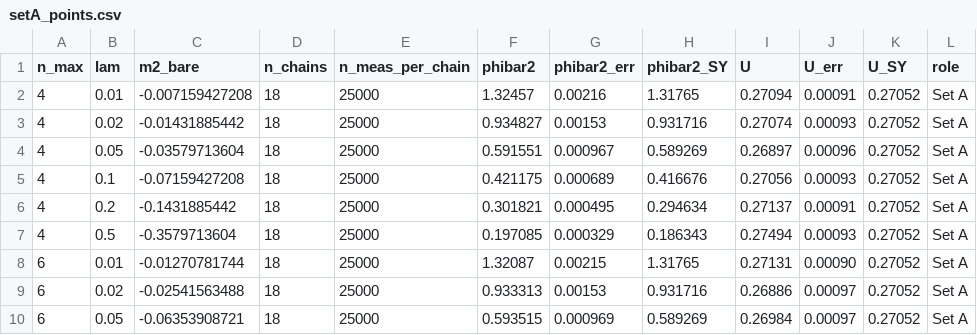
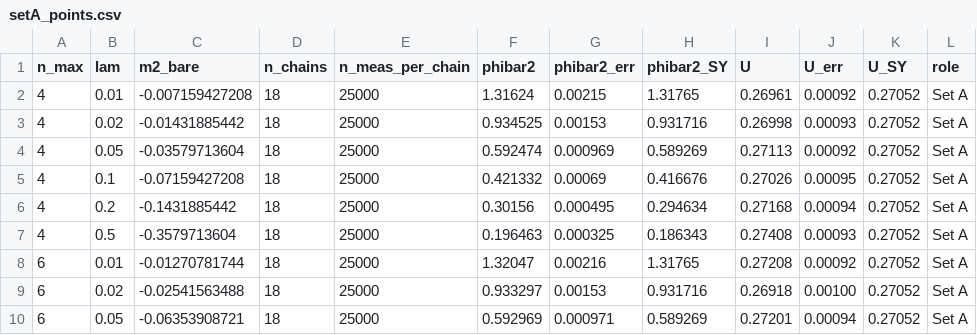
Before and after one commit to caravangelo/lattice-dS, a CSV file: reproduction/data/setA_points.csv, drawn as a sheet; only a part is shown; the diff covers the shown part only.

```diff
--- a/reproduction/data/setA_points.csv
+++ b/reproduction/data/setA_points.csv
@@ -1,10 +1,10 @@
 n_max,lam,m2_bare,n_chains,n_meas_per_chain,phibar2,phibar2_err,phibar2_SY,U,U_err,U_SY,role
-4,0.01,-0.007159427208,18,25000,1.32457,0.00216,1.31765,0.27094,0.00091,0.27052,Set A
-4,0.02,-0.01431885442,18,25000,0.934827,0.00153,0.931716,0.27074,0.00093,0.27052,Set A
-4,0.05,-0.03579713604,18,25000,0.591551,0.000967,0.589269,0.26897,0.00096,0.27052,Set A
-4,0.1,-0.07159427208,18,25000,0.421175,0.000689,0.416676,0.27056,0.00093,0.27052,Set A
-4,0.2,-0.1431885442,18,25000,0.301821,0.000495,0.294634,0.27137,0.00091,0.27052,Set A
-4,0.5,-0.3579713604,18,25000,0.197085,0.000329,0.186343,0.27494,0.00093,0.27052,Set A
-6,0.01,-0.01270781744,18,25000,1.32087,0.00215,1.31765,0.27131,0.00090,0.27052,Set A
-6,0.02,-0.02541563488,18,25000,0.933313,0.00153,0.931716,0.26886,0.00097,0.27052,Set A
-6,0.05,-0.06353908721,18,25000,0.593515,0.000969,0.589269,0.26984,0.00097,0.27052,Set A
+4,0.01,-0.007159427208,18,25000,1.31624,0.00215,1.31765,0.26961,0.00092,0.27052,Set A
+4,0.02,-0.01431885442,18,25000,0.934525,0.00153,0.931716,0.26998,0.00093,0.27052,Set A
+4,0.05,-0.03579713604,18,25000,0.592474,0.000969,0.589269,0.27113,0.00092,0.27052,Set A
+4,0.1,-0.07159427208,18,25000,0.421332,0.00069,0.416676,0.27026,0.00095,0.27052,Set A
+4,0.2,-0.1431885442,18,25000,0.30156,0.000495,0.294634,0.27168,0.00094,0.27052,Set A
+4,0.5,-0.3579713604,18,25000,0.196463,0.000325,0.186343,0.27408,0.00093,0.27052,Set A
+6,0.01,-0.01270781744,18,25000,1.32047,0.00216,1.31765,0.27208,0.00092,0.27052,Set A
+6,0.02,-0.02541563488,18,25000,0.933297,0.00153,0.931716,0.26918,0.00100,0.27052,Set A
+6,0.05,-0.06353908721,18,25000,0.592969,0.000971,0.589269,0.27201,0.00094,0.27052,Set A
```
Also changed, not shown: 6 removed rows and 55 edited cells elsewhere in this file, reproduction/data/setA_effective_coupling.csv, reproduction/data/setB_points.csv, 14 other files.
